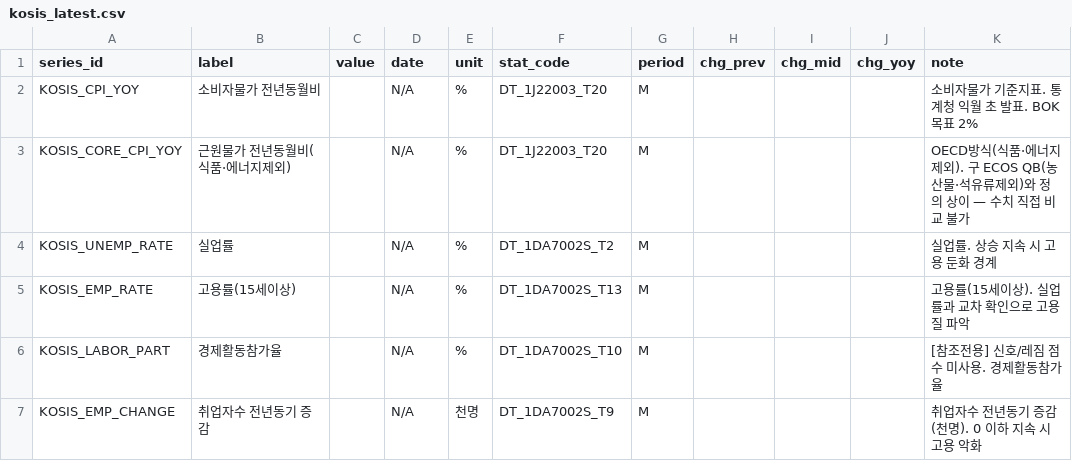
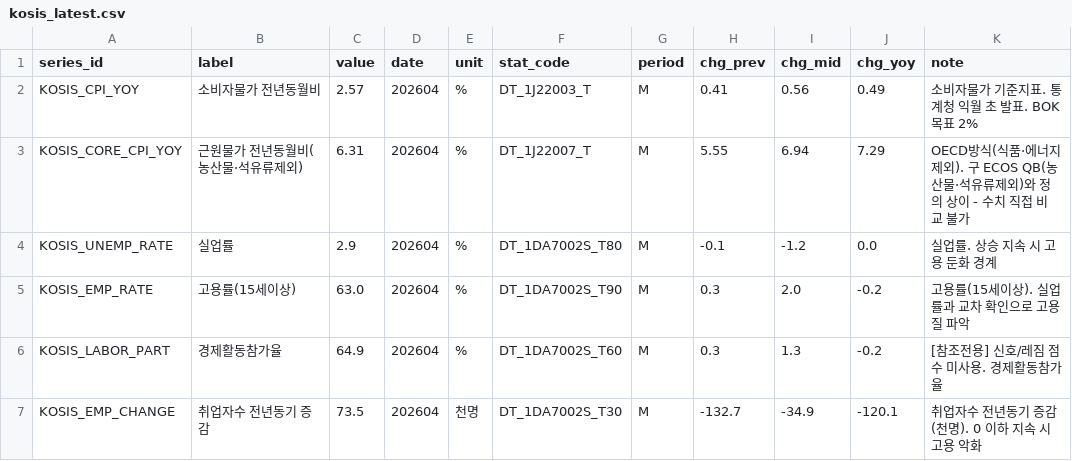
Before and after one commit to LEEYOUNGJIN-GIT/ecos-macro-review, a CSV file: data/kosis_latest.csv, drawn as a sheet; only a part is shown; the diff covers the shown part only.

```diff
--- a/data/kosis_latest.csv
+++ b/data/kosis_latest.csv
@@ -1,7 +1,7 @@
 series_id,label,value,date,unit,stat_code,period,chg_prev,chg_mid,chg_yoy,note
-KOSIS_CPI_YOY,소비자물가 전년동월비,,N/A,%,DT_1J22003_T20,M,,,,소비자물가 기준지표. 통계청 익월 초 발표. BOK 목표 2%
-KOSIS_CORE_CPI_YOY,근원물가 전년동월비(식품·에너지제외),,N/A,%,DT_1J22003_T20,M,,,,OECD방식(식품·에너지제외). 구 ECOS QB(농산물·석유류제외)와 정의 상이 — 수치 직접 비교 불가
-KOSIS_UNEMP_RATE,실업률,,N/A,%,DT_1DA7002S_T2,M,,,,실업률. 상승 지속 시 고용 둔화 경계
-KOSIS_EMP_RATE,고용률(15세이상),,N/A,%,DT_1DA7002S_T13,M,,,,고용률(15세이상). 실업률과 교차 확인으로 고용 질 파악
-KOSIS_LABOR_PART,경제활동참가율,,N/A,%,DT_1DA7002S_T10,M,,,,[참조전용] 신호/레짐 점수 미사용. 경제활동참가율
-KOSIS_EMP_CHANGE,취업자수 전년동기 증감,,N/A,천명,DT_1DA7002S_T9,M,,,,취업자수 전년동기 증감(천명). 0 이하 지속 시 고용 악화
+KOSIS_CPI_YOY,소비자물가 전년동월비,2.57,202604,%,DT_1J22003_T,M,0.41,0.56,0.49,소비자물가 기준지표. 통계청 익월 초 발표. BOK 목표 2%
+KOSIS_CORE_CPI_YOY,근원물가 전년동월비(농산물·석유류제외),6.31,202604,%,DT_1J22007_T,M,5.55,6.94,7.29,OECD방식(식품·에너지제외). 구 ECOS QB(농산물·석유류제외)와 정의 상이 - 수치 직접 비교 불가
+KOSIS_UNEMP_RATE,실업률,2.9,202604,%,DT_1DA7002S_T80,M,-0.1,-1.2,0.0,실업률. 상승 지속 시 고용 둔화 경계
+KOSIS_EMP_RATE,고용률(15세이상),63.0,202604,%,DT_1DA7002S_T90,M,0.3,2.0,-0.2,고용률(15세이상). 실업률과 교차 확인으로 고용 질 파악
+KOSIS_LABOR_PART,경제활동참가율,64.9,202604,%,DT_1DA7002S_T60,M,0.3,1.3,-0.2,[참조전용] 신호/레짐 점수 미사용. 경제활동참가율
+KOSIS_EMP_CHANGE,취업자수 전년동기 증감,73.5,202604,천명,DT_1DA7002S_T30,M,-132.7,-34.9,-120.1,취업자수 전년동기 증감(천명). 0 이하 지속 시 고용 악화
```
Also changed, not shown: 12 edited cells elsewhere in this file, data/macro_latest.csv, 5 other files.
